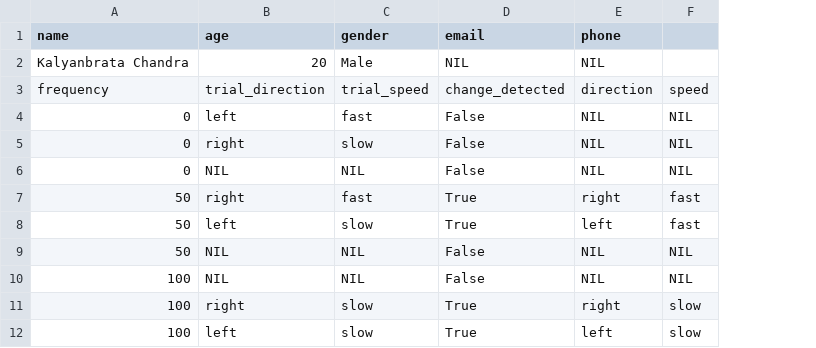
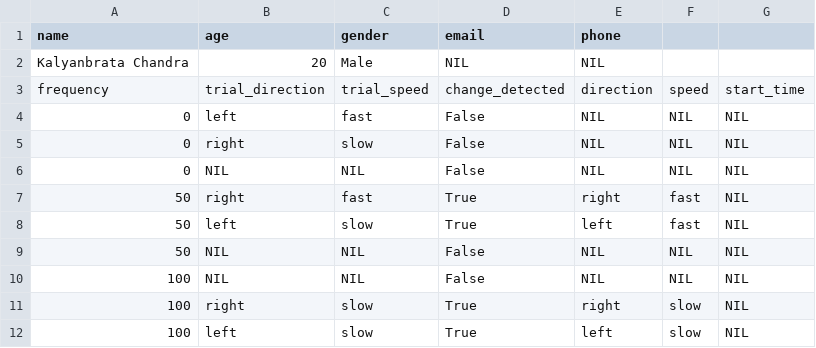
Before and after one commit to KalyanbrataIISc/psycho, a CSV file: csv_data/user_data_Kalyanbrata Chandra.csv, drawn as a sheet; only a part is shown; the diff names each change by its address in the sheet, - before the commit and + after, or states it on an @@ line.

```diff
--- a/csv_data/user_data_Kalyanbrata Chandra.csv
+++ b/csv_data/user_data_Kalyanbrata Chandra.csv
+column G, rows 3-12: start_time | NIL | NIL | NIL | NIL | NIL | NIL | NIL | NIL | NIL
```
Also changed, not shown: 4 other files.
